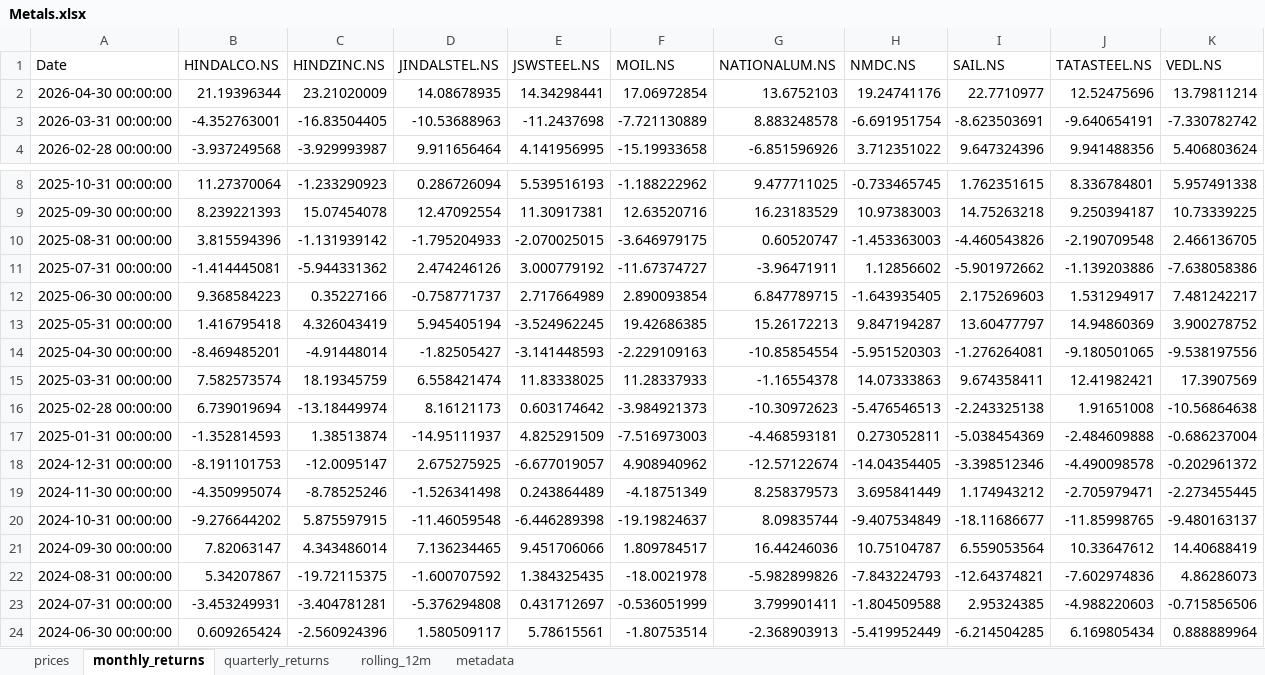
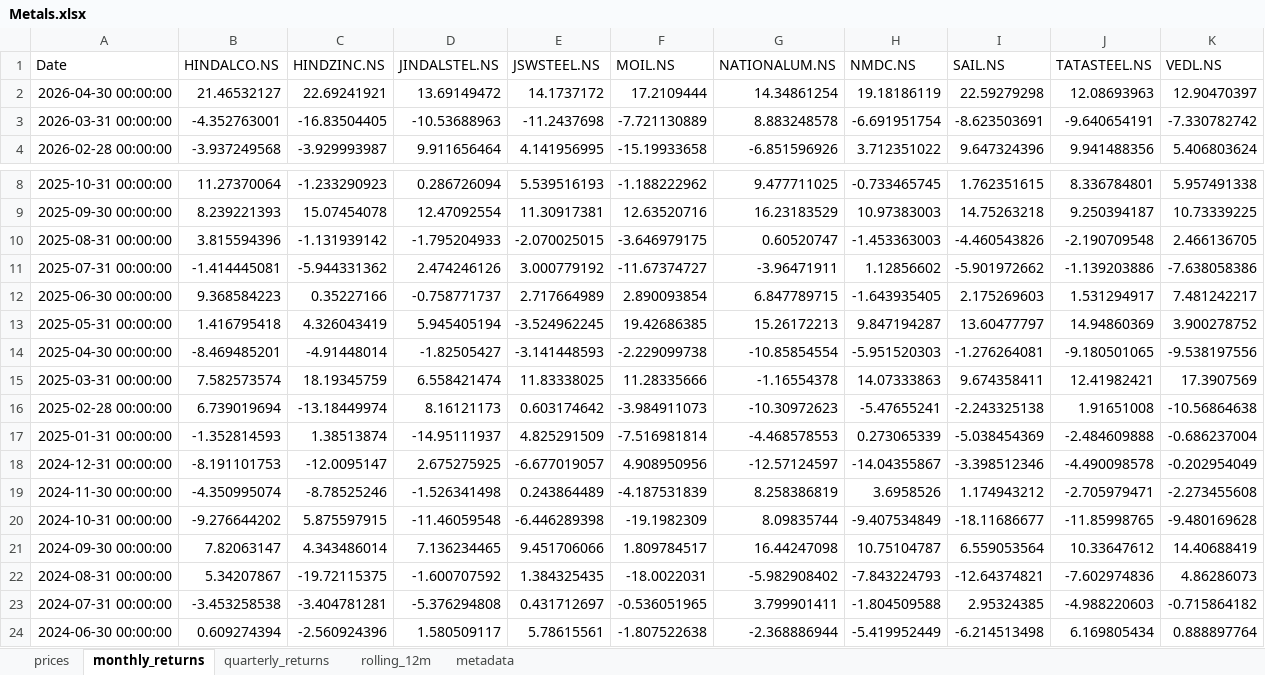
Before and after one commit to rahulshirke7951/stock-sector-dashboard, an Excel workbook: dashboards/Metals.xlsx, sheet monthly_returns, drawn as a sheet; only a part is shown, gaps mark what is left out; values as stored, in another font and other column widths than the file's, no borders; conditional formats not drawn; the diff covers the shown part only; the diff names each change by its address in the sheet, - before the commit and + after, or states it on an @@ line.

```diff
--- a/dashboards/Metals.xlsx (sheet monthly_returns)
+++ b/dashboards/Metals.xlsx (sheet monthly_returns)
-B2 (HINDALCO.NS): 21.19396344
+B2 (HINDALCO.NS): 21.46532127
-C2 (HINDZINC.NS): 23.21020009
+C2 (HINDZINC.NS): 22.69241921
-D2 (JINDALSTEL.NS): 14.08678935
+D2 (JINDALSTEL.NS): 13.69149472
-E2 (JSWSTEEL.NS): 14.34298441
+E2 (JSWSTEEL.NS): 14.1737172
-F2 (MOIL.NS): 17.06972854
+F2 (MOIL.NS): 17.2109444
-G2 (NATIONALUM.NS): 13.6752103
+G2 (NATIONALUM.NS): 14.34861254
-H2 (NMDC.NS): 19.24741176
+H2 (NMDC.NS): 19.18186119
-I2 (SAIL.NS): 22.7710977
+I2 (SAIL.NS): 22.59279298
-J2 (TATASTEEL.NS): 12.52475696
+J2 (TATASTEEL.NS): 12.08693963
-K2 (VEDL.NS): 13.79811214
+K2 (VEDL.NS): 12.90470397
-F14 (MOIL.NS): -2.229109163
+F14 (MOIL.NS): -2.229099738
-F15 (MOIL.NS): 11.28337933
+F15 (MOIL.NS): 11.28335666
-F16 (MOIL.NS): -3.984921373
+F16 (MOIL.NS): -3.984911073
-H16 (NMDC.NS): -5.476546513
+H16 (NMDC.NS): -5.47655241
-F17 (MOIL.NS): -7.516973003
+F17 (MOIL.NS): -7.516981814
-G17 (NATIONALUM.NS): -4.468593181
+G17 (NATIONALUM.NS): -4.468578553
-H17 (NMDC.NS): 0.273052811
+H17 (NMDC.NS): 0.273065339
-F18 (MOIL.NS): 4.908940962
+F18 (MOIL.NS): 4.908950956
-G18 (NATIONALUM.NS): -12.57122674
+G18 (NATIONALUM.NS): -12.57124597
-H18 (NMDC.NS): -14.04354405
+H18 (NMDC.NS): -14.04355867
-K18 (VEDL.NS): -0.202961372
+K18 (VEDL.NS): -0.202954049
-F19 (MOIL.NS): -4.18751349
+F19 (MOIL.NS): -4.187531839
-G19 (NATIONALUM.NS): 8.258379573
+G19 (NATIONALUM.NS): 8.258386819
-H19 (NMDC.NS): 3.695841449
+H19 (NMDC.NS): 3.6958526
-K19 (VEDL.NS): -2.273455445
+K19 (VEDL.NS): -2.273455608
-F20 (MOIL.NS): -19.19824637
+F20 (MOIL.NS): -19.1982309
-K20 (VEDL.NS): -9.480163137
+K20 (VEDL.NS): -9.480169628
-G21 (NATIONALUM.NS): 16.44246036
+G21 (NATIONALUM.NS): 16.44247098
-F22 (MOIL.NS): -18.0021978
+F22 (MOIL.NS): -18.0022031
-G22 (NATIONALUM.NS): -5.982899826
+G22 (NATIONALUM.NS): -5.982908402
-B23 (HINDALCO.NS): -3.453249931
+B23 (HINDALCO.NS): -3.453258538
-F23 (MOIL.NS): -0.536051999
+F23 (MOIL.NS): -0.536051965
-K23 (VEDL.NS): -0.715856506
+K23 (VEDL.NS): -0.715864182
-B24 (HINDALCO.NS): 0.609265424
+B24 (HINDALCO.NS): 0.609274394
-F24 (MOIL.NS): -1.80753514
+F24 (MOIL.NS): -1.807522638
-G24 (NATIONALUM.NS): -2.368903913
+G24 (NATIONALUM.NS): -2.368886944
-I24 (SAIL.NS): -6.214504285
+I24 (SAIL.NS): -6.214513498
-K24 (VEDL.NS): 0.888889964
+K24 (VEDL.NS): 0.888897764
```
Also changed, not shown: 191 edited cells elsewhere in this sheet, sheet rolling_12m, sheet prices, sheet quarterly_returns, dashboards/Banking.xlsx, dashboards/Energy.xlsx, 7 other files.
